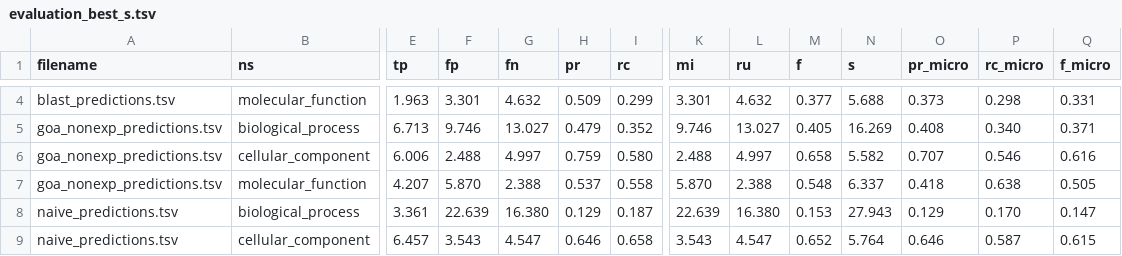
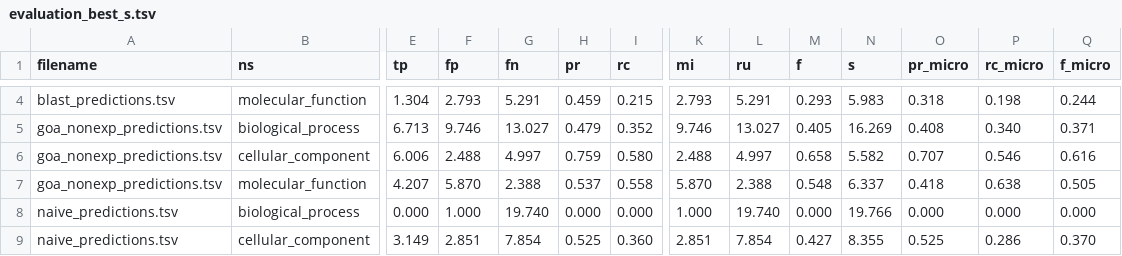
Before and after one commit to anphan0828/CAFA_forever, a TSV file: AprJun/results_LK/evaluation_best_s.tsv, drawn as a sheet; only a part is shown, gaps mark what is left out; removed rows and columns are numbered as before the commit, all else as after; rows hold the shown columns only; the diff covers the shown part only; the diff names each change by its address in the sheet, - before the commit and + after, or states it on an @@ line.

```diff
--- a/AprJun/results_LK/evaluation_best_s.tsv
+++ b/AprJun/results_LK/evaluation_best_s.tsv
-E4 (tp): 1.963
+E4 (tp): 1.304
-F4 (fp): 3.301
+F4 (fp): 2.793
-G4 (fn): 4.632
+G4 (fn): 5.291
-H4 (pr): 0.509
+H4 (pr): 0.459
-I4 (rc): 0.299
+I4 (rc): 0.215
-K4 (mi): 3.301
+K4 (mi): 2.793
-L4 (ru): 4.632
+L4 (ru): 5.291
-M4 (f): 0.377
+M4 (f): 0.293
-N4 (s): 5.688
+N4 (s): 5.983
-O4 (pr_micro): 0.373
+O4 (pr_micro): 0.318
-P4 (rc_micro): 0.298
+P4 (rc_micro): 0.198
-Q4 (f_micro): 0.331
+Q4 (f_micro): 0.244
-E8 (tp): 3.361
+E8 (tp): 0.000
-F8 (fp): 22.639
+F8 (fp): 1.000
-G8 (fn): 16.380
+G8 (fn): 19.740
-H8 (pr): 0.129
+H8 (pr): 0.000
-I8 (rc): 0.187
+I8 (rc): 0.000
-K8 (mi): 22.639
+K8 (mi): 1.000
-L8 (ru): 16.380
+L8 (ru): 19.740
-M8 (f): 0.153
+M8 (f): 0.000
-N8 (s): 27.943
+N8 (s): 19.766
-O8 (pr_micro): 0.129
+O8 (pr_micro): 0.000
-P8 (rc_micro): 0.170
+P8 (rc_micro): 0.000
-Q8 (f_micro): 0.147
+Q8 (f_micro): 0.000
-row 9: naive_predictions.tsv | cellular_component | 6.457 | 3.543 | 4.547 | 0.646 | 0.658 | 3.543 | 4.547 | 0.652 | 5.764 | 0.646 | 0.587 | 0.615
+row 9: naive_predictions.tsv | cellular_component | 3.149 | 2.851 | 7.854 | 0.525 | 0.360 | 2.851 | 7.854 | 0.427 | 8.355 | 0.525 | 0.286 | 0.370
```
Also changed, not shown: 3 added rows and 36 edited cells elsewhere in this file, AprJun/results_LK/evaluation_best_f.tsv, AprJun/results_LK/evaluation_best_f_micro.tsv, 7 other files.
